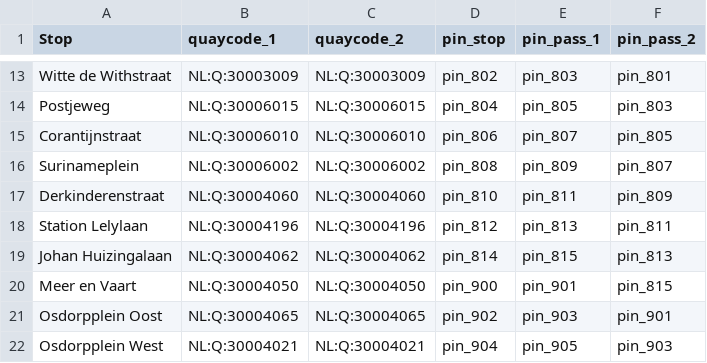
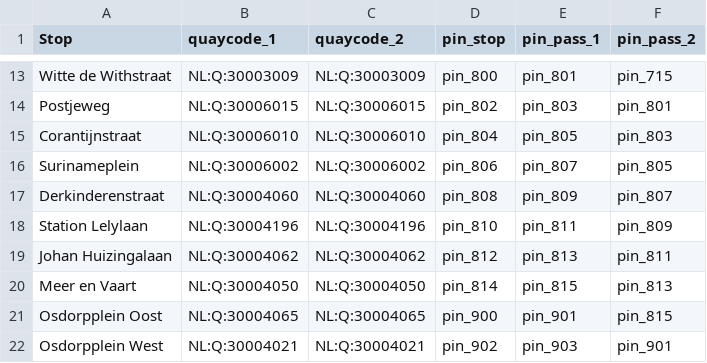
Before and after one commit to Purple-Catt/live_transport, a CSV file: quaycodes_encoding/17.csv, drawn as a sheet; only a part is shown, gaps mark what is left out; the diff covers the shown part only; the diff names each change by its address in the sheet, - before the commit and + after, or states it on an @@ line.

```diff
--- a/quaycodes_encoding/17.csv
+++ b/quaycodes_encoding/17.csv
-D13 (pin_stop): pin_802
+D13 (pin_stop): pin_800
-E13 (pin_pass_1): pin_803
+E13 (pin_pass_1): pin_801
-F13 (pin_pass_2): pin_801
+F13 (pin_pass_2): pin_715
-D14 (pin_stop): pin_804
+D14 (pin_stop): pin_802
-E14 (pin_pass_1): pin_805
+E14 (pin_pass_1): pin_803
-F14 (pin_pass_2): pin_803
+F14 (pin_pass_2): pin_801
-D15 (pin_stop): pin_806
+D15 (pin_stop): pin_804
-E15 (pin_pass_1): pin_807
+E15 (pin_pass_1): pin_805
-F15 (pin_pass_2): pin_805
+F15 (pin_pass_2): pin_803
-D16 (pin_stop): pin_808
+D16 (pin_stop): pin_806
-E16 (pin_pass_1): pin_809
+E16 (pin_pass_1): pin_807
-F16 (pin_pass_2): pin_807
+F16 (pin_pass_2): pin_805
-D17 (pin_stop): pin_810
+D17 (pin_stop): pin_808
-E17 (pin_pass_1): pin_811
+E17 (pin_pass_1): pin_809
-F17 (pin_pass_2): pin_809
+F17 (pin_pass_2): pin_807
-D18 (pin_stop): pin_812
+D18 (pin_stop): pin_810
-E18 (pin_pass_1): pin_813
+E18 (pin_pass_1): pin_811
-F18 (pin_pass_2): pin_811
+F18 (pin_pass_2): pin_809
-D19 (pin_stop): pin_814
+D19 (pin_stop): pin_812
-E19 (pin_pass_1): pin_815
+E19 (pin_pass_1): pin_813
-F19 (pin_pass_2): pin_813
+F19 (pin_pass_2): pin_811
-D20 (pin_stop): pin_900
+D20 (pin_stop): pin_814
-E20 (pin_pass_1): pin_901
+E20 (pin_pass_1): pin_815
-F20 (pin_pass_2): pin_815
+F20 (pin_pass_2): pin_813
-D21 (pin_stop): pin_902
+D21 (pin_stop): pin_900
-E21 (pin_pass_1): pin_903
+E21 (pin_pass_1): pin_901
-F21 (pin_pass_2): pin_901
+F21 (pin_pass_2): pin_815
-D22 (pin_stop): pin_904
+D22 (pin_stop): pin_902
-E22 (pin_pass_1): pin_905
+E22 (pin_pass_1): pin_903
-F22 (pin_pass_2): pin_903
+F22 (pin_pass_2): pin_901
```
Also changed, not shown: 41 edited cells elsewhere in this file, quaycodes_encoding/1.csv, quaycodes_encoding/2.csv.
